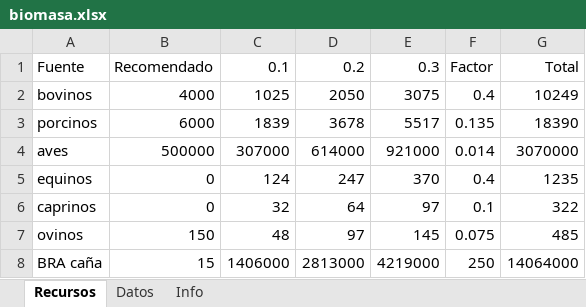
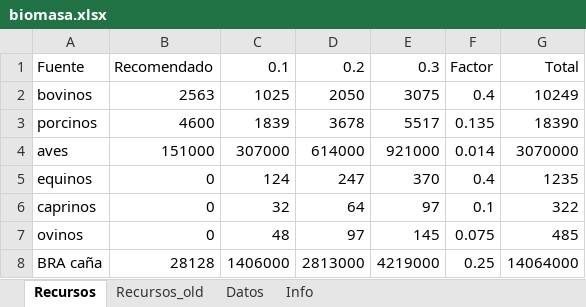
Before and after one commit to MateoBarrera/ResearchDev, an Excel workbook: data/biomass/biomasa.xlsx, sheet Recursos, drawn as a sheet; values as stored, in another font and other column widths than the file's, no borders; the diff names each change by its address in the sheet, - before the commit and + after, or states it on an @@ line.

Commit message:
feat: treemap para recursos de biomasa

```diff
--- a/data/biomass/biomasa.xlsx (sheet Recursos)
+++ b/data/biomass/biomasa.xlsx (sheet Recursos)
+sheet tab: Recursos_old
-B2: 4000
+B2: 2563
-B3: 6000
+B3: 4600
-B4: 500000
+B4: 151000
-B7: 150
+B7: 0
-B8: 15
+B8: 28128
-F8: 250
+F8: 0.25
```
Also changed, not shown: charts or pictures, 3 other files.
